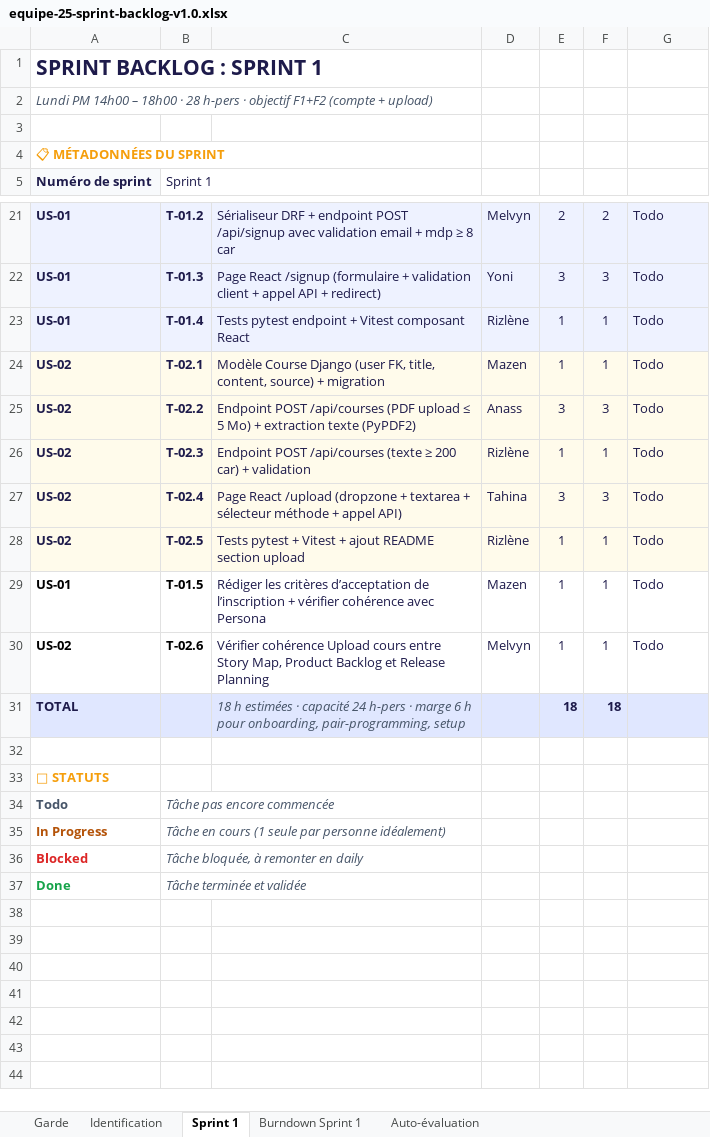
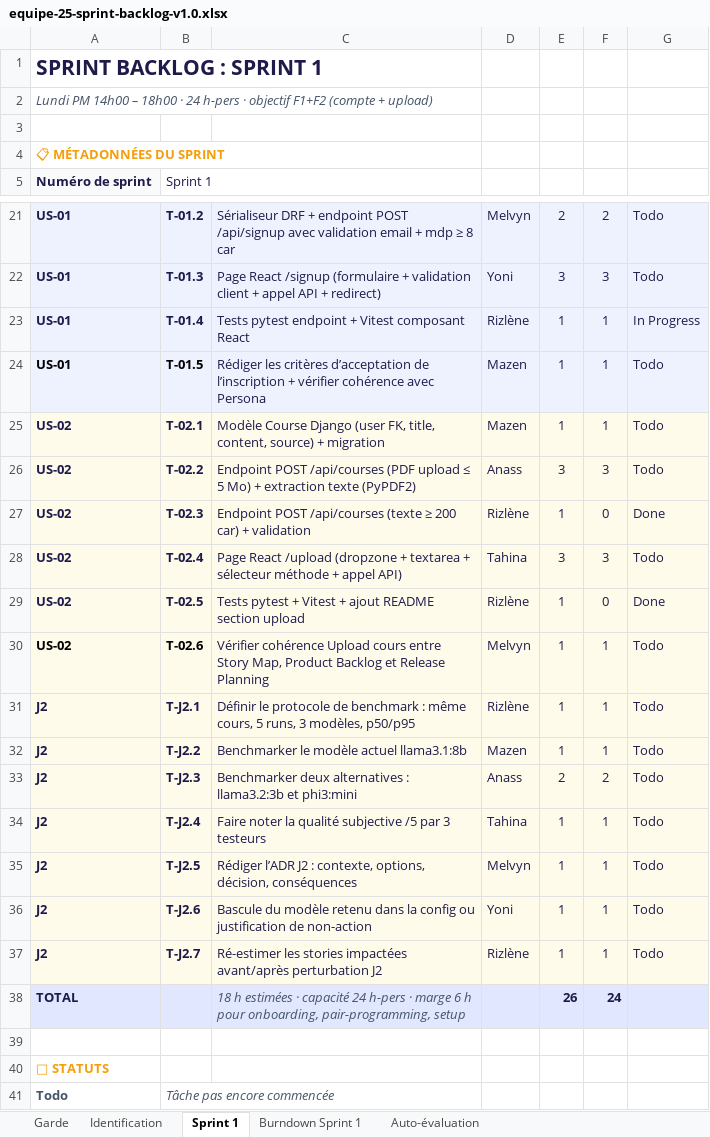
Before and after one commit to KMELZB/apocalipssiGrp25, an Excel workbook: docs/cadrage/equipe-25-sprint-backlog-v1.0.xlsx, sheet Sprint 1, drawn as a sheet; only a part is shown, gaps mark what is left out; the shorter side is filled out with more unchanged rows; values as stored, in another font and other column widths than the file's, no borders; charts and pictures not drawn; removed rows and columns are numbered as before the commit, all else as after; the diff names each change by its address in the sheet, - before the commit and + after, or states it on an @@ line.

Commit message:
docs: update sprint backlog for J2 perturbation

```diff
--- a/docs/cadrage/equipe-25-sprint-backlog-v1.0.xlsx (sheet Sprint 1)
+++ b/docs/cadrage/equipe-25-sprint-backlog-v1.0.xlsx (sheet Sprint 1)
-A2: …18h00 · 28 h-pers ·…
+A2: …18h00 · 24 h-pers ·…
-G23: Todo
+G23: In Progress
@@ row 29 moved to row 24: US-01 @@
-F27: 1
+F27: 0
-G27: Todo
+G27: Done
-F29: 1
+F29: 0
-G29: Todo
+G29: Done
-A30:G30 fill: none
+A30:G30 fill: #FFFBEB
-row 31: TOTAL |  | 18 h estimées · capacité 24 h-pers · marge 6 h pour onboarding, pair-programming, setup |  | 18 | 18
+row 31: J2 | T-J2.1 | Définir le protocole de benchmark : même cours, 5 runs, 3 modèles, p50/p95 | Rizlène | 1 | 1 | Todo
+row 32: J2 | T-J2.2 | Benchmarker le modèle actuel llama3.1:8b | Mazen | 1 | 1 | Todo
+row 33: J2 | T-J2.3 | Benchmarker deux alternatives : llama3.2:3b et phi3:mini | Anass | 2 | 2 | Todo
+row 34: J2 | T-J2.4 | Faire noter la qualité subjective /5 par 3 testeurs | Tahina | 1 | 1 | Todo
+row 35: J2 | T-J2.5 | Rédiger l’ADR J2 : contexte, options, décision, conséquences | Melvyn | 1 | 1 | Todo
+row 36: J2 | T-J2.6 | Bascule du modèle retenu dans la config ou justification de non-action | Yoni | 1 | 1 | Todo
+row 37: J2 | T-J2.7 | Ré-estimer les stories impactées avant/après perturbation J2 | Rizlène | 1 | 1 | Todo
+row 38: TOTAL |  | 18 h estimées · capacité 24 h-pers · marge 6 h pour onboarding, pair-programming, setup |  | 26 | 24
```
Also changed, not shown: sheet Identification, sheet Auto-évaluation.
